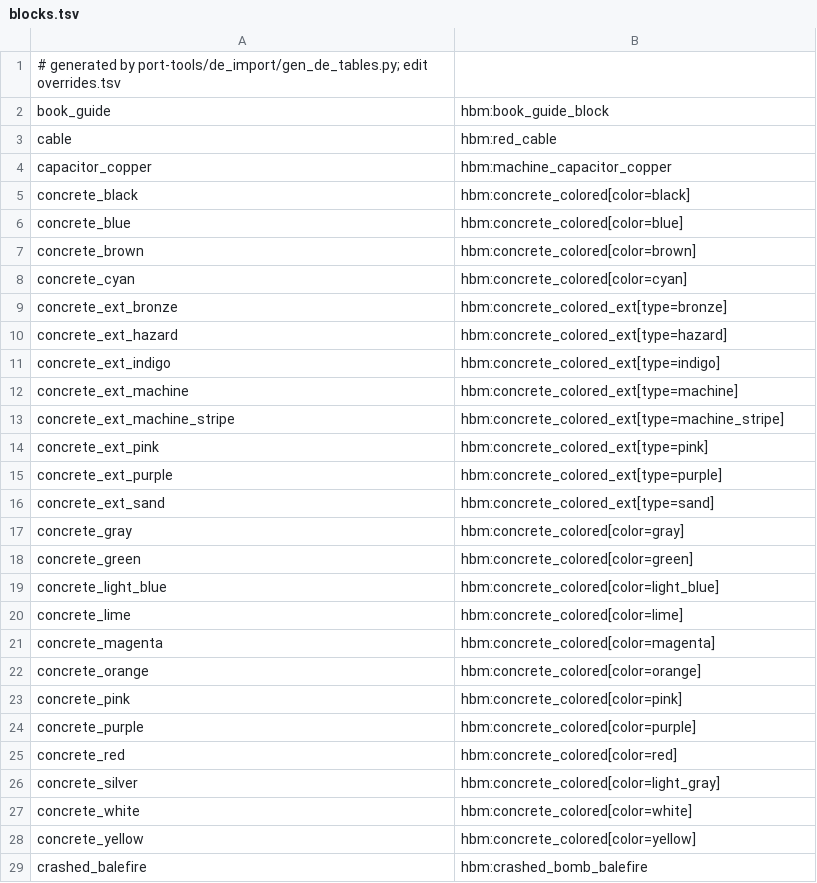
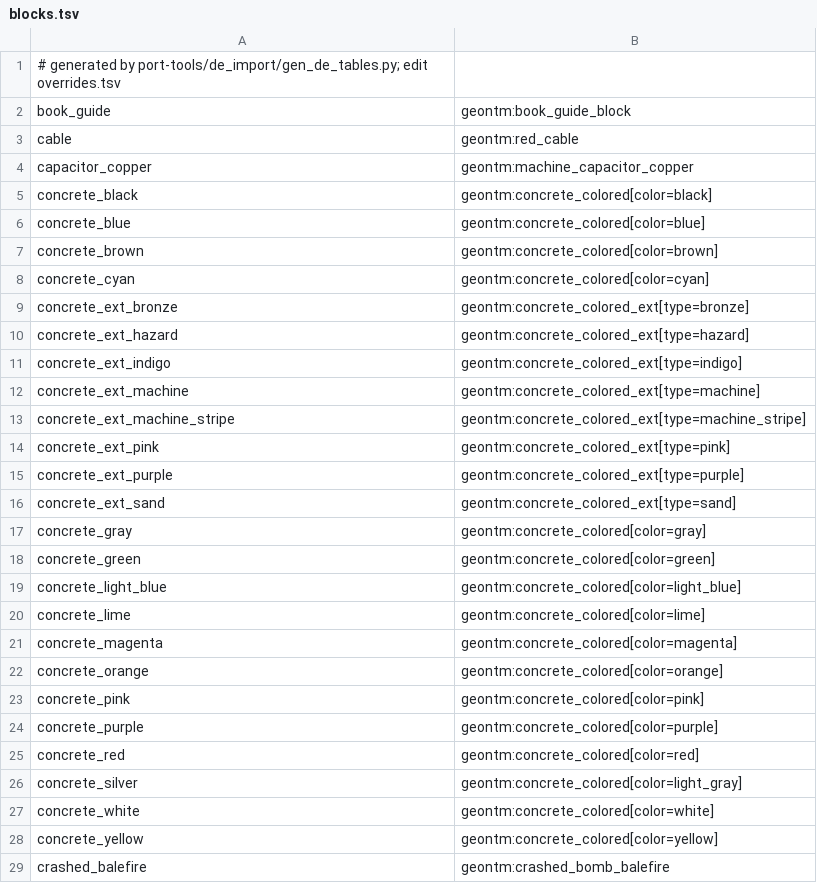
Before and after one commit to Geoventure-MC/GeoNTM, a TSV file: src/deimport/resources/geontm_deimport/de7/blocks.tsv, drawn as a sheet; only a part is shown; the diff covers the shown part only.

```diff
--- a/src/deimport/resources/geontm_deimport/de7/blocks.tsv
+++ b/src/deimport/resources/geontm_deimport/de7/blocks.tsv
@@ -1,29 +1,29 @@
 # generated by port-tools/de_import/gen_de_tables.py; edit overrides.tsv
-book_guide	hbm:book_guide_block
-cable	hbm:red_cable
-capacitor_copper	hbm:machine_capacitor_copper
-concrete_black	hbm:concrete_colored[color=black]
-concrete_blue	hbm:concrete_colored[color=blue]
-concrete_brown	hbm:concrete_colored[color=brown]
-concrete_cyan	hbm:concrete_colored[color=cyan]
-concrete_ext_bronze	hbm:concrete_colored_ext[type=bronze]
-concrete_ext_hazard	hbm:concrete_colored_ext[type=hazard]
-concrete_ext_indigo	hbm:concrete_colored_ext[type=indigo]
-concrete_ext_machine	hbm:concrete_colored_ext[type=machine]
-concrete_ext_machine_stripe	hbm:concrete_colored_ext[type=machine_stripe]
-concrete_ext_pink	hbm:concrete_colored_ext[type=pink]
-concrete_ext_purple	hbm:concrete_colored_ext[type=purple]
-concrete_ext_sand	hbm:concrete_colored_ext[type=sand]
-concrete_gray	hbm:concrete_colored[color=gray]
-concrete_green	hbm:concrete_colored[color=green]
-concrete_light_blue	hbm:concrete_colored[color=light_blue]
-concrete_lime	hbm:concrete_colored[color=lime]
-concrete_magenta	hbm:concrete_colored[color=magenta]
-concrete_orange	hbm:concrete_colored[color=orange]
-concrete_pink	hbm:concrete_colored[color=pink]
-concrete_purple	hbm:concrete_colored[color=purple]
-concrete_red	hbm:concrete_colored[color=red]
-concrete_silver	hbm:concrete_colored[color=light_gray]
-concrete_white	hbm:concrete_colored[color=white]
-concrete_yellow	hbm:concrete_colored[color=yellow]
-crashed_balefire	hbm:crashed_bomb_balefire
+book_guide	geontm:book_guide_block
+cable	geontm:red_cable
+capacitor_copper	geontm:machine_capacitor_copper
+concrete_black	geontm:concrete_colored[color=black]
+concrete_blue	geontm:concrete_colored[color=blue]
+concrete_brown	geontm:concrete_colored[color=brown]
+concrete_cyan	geontm:concrete_colored[color=cyan]
+concrete_ext_bronze	geontm:concrete_colored_ext[type=bronze]
+concrete_ext_hazard	geontm:concrete_colored_ext[type=hazard]
+concrete_ext_indigo	geontm:concrete_colored_ext[type=indigo]
+concrete_ext_machine	geontm:concrete_colored_ext[type=machine]
+concrete_ext_machine_stripe	geontm:concrete_colored_ext[type=machine_stripe]
+concrete_ext_pink	geontm:concrete_colored_ext[type=pink]
+concrete_ext_purple	geontm:concrete_colored_ext[type=purple]
+concrete_ext_sand	geontm:concrete_colored_ext[type=sand]
+concrete_gray	geontm:concrete_colored[color=gray]
+concrete_green	geontm:concrete_colored[color=green]
+concrete_light_blue	geontm:concrete_colored[color=light_blue]
+concrete_lime	geontm:concrete_colored[color=lime]
+concrete_magenta	geontm:concrete_colored[color=magenta]
+concrete_orange	geontm:concrete_colored[color=orange]
+concrete_pink	geontm:concrete_colored[color=pink]
+concrete_purple	geontm:concrete_colored[color=purple]
+concrete_red	geontm:concrete_colored[color=red]
+concrete_silver	geontm:concrete_colored[color=light_gray]
+concrete_white	geontm:concrete_colored[color=white]
+concrete_yellow	geontm:concrete_colored[color=yellow]
+crashed_balefire	geontm:crashed_bomb_balefire
```
Also changed, not shown: 57 edited cells elsewhere in this file, src/delegacy/resources/geontm_delegacy/aliases.tsv, src/delegacy/resources/geontm_delegacy/de7/components.tsv, 9 other files.
